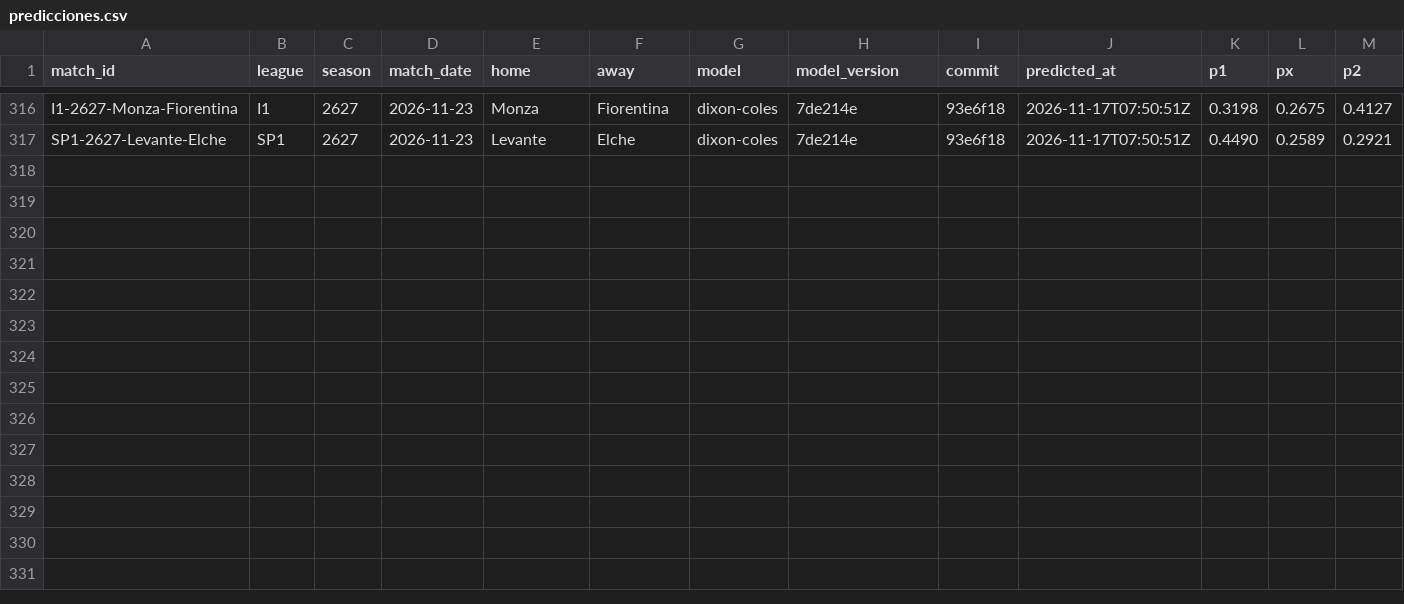
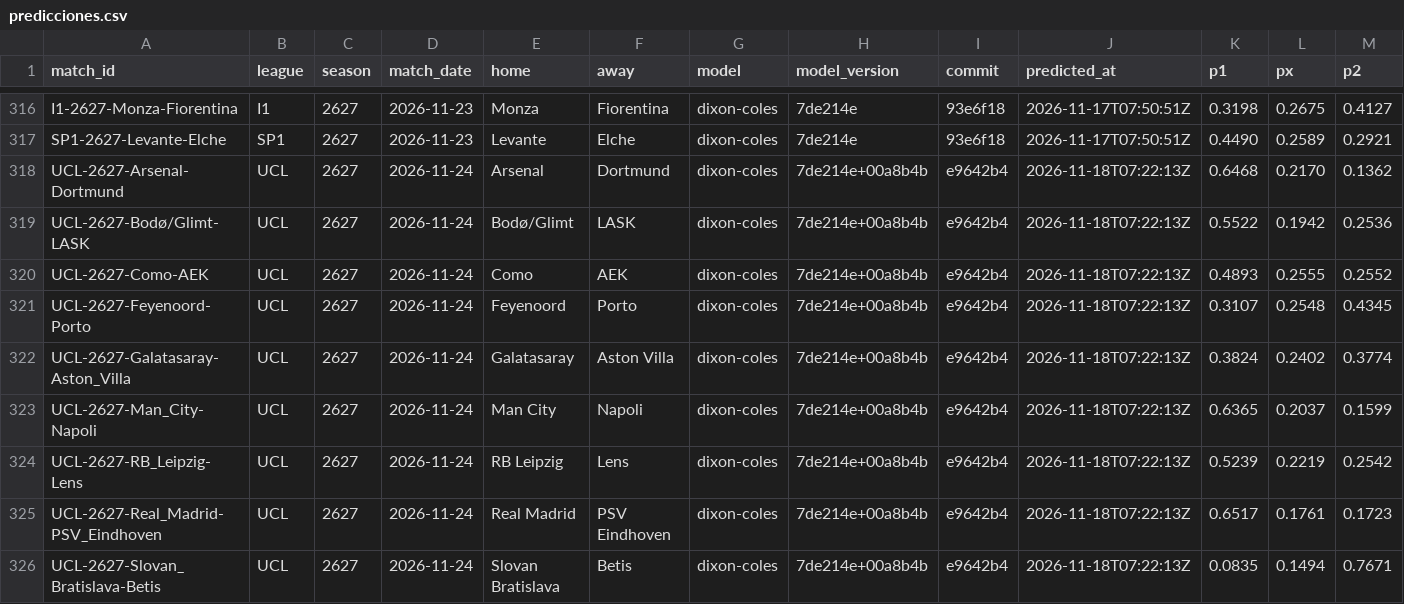
Before and after one commit to demianc14/WC_predictor, a CSV file: data/predictions/predicciones.csv, drawn as a sheet; only a part is shown, gaps mark what is left out; rows hold the shown columns only; the diff names each change by its address in the sheet, - before the commit and + after, or states it on an @@ line.

```diff
--- a/data/predictions/predicciones.csv
+++ b/data/predictions/predicciones.csv
+row 318: UCL-2627-Arsenal-Dortmund | UCL | 2627 | 2026-11-24 | Arsenal | Dortmund | dixon-coles | 7de214e+00a8b4b | e9642b4 | 2026-11-18T07:22:13Z | 0.6468 | 0.2170 | 0.1362
+row 319: UCL-2627-Bodø/Glimt-LASK | UCL | 2627 | 2026-11-24 | Bodø/Glimt | LASK | dixon-coles | 7de214e+00a8b4b | e9642b4 | 2026-11-18T07:22:13Z | 0.5522 | 0.1942 | 0.2536
+row 320: UCL-2627-Como-AEK | UCL | 2627 | 2026-11-24 | Como | AEK | dixon-coles | 7de214e+00a8b4b | e9642b4 | 2026-11-18T07:22:13Z | 0.4893 | 0.2555 | 0.2552
+row 321: UCL-2627-Feyenoord-Porto | UCL | 2627 | 2026-11-24 | Feyenoord | Porto | dixon-coles | 7de214e+00a8b4b | e9642b4 | 2026-11-18T07:22:13Z | 0.3107 | 0.2548 | 0.4345
+row 322: UCL-2627-Galatasaray-Aston_Villa | UCL | 2627 | 2026-11-24 | Galatasaray | Aston Villa | dixon-coles | 7de214e+00a8b4b | e9642b4 | 2026-11-18T07:22:13Z | 0.3824 | 0.2402 | 0.3774
+row 323: UCL-2627-Man_City-Napoli | UCL | 2627 | 2026-11-24 | Man City | Napoli | dixon-coles | 7de214e+00a8b4b | e9642b4 | 2026-11-18T07:22:13Z | 0.6365 | 0.2037 | 0.1599
+row 324: UCL-2627-RB_Leipzig-Lens | UCL | 2627 | 2026-11-24 | RB Leipzig | Lens | dixon-coles | 7de214e+00a8b4b | e9642b4 | 2026-11-18T07:22:13Z | 0.5239 | 0.2219 | 0.2542
+row 325: UCL-2627-Real_Madrid-PSV_Eindhoven | UCL | 2627 | 2026-11-24 | Real Madrid | PSV Eindhoven | dixon-coles | 7de214e+00a8b4b | e9642b4 | 2026-11-18T07:22:13Z | 0.6517 | 0.1761 | 0.1723
+row 326: UCL-2627-Slovan_Bratislava-Betis | UCL | 2627 | 2026-11-24 | Slovan Bratislava | Betis | dixon-coles | 7de214e+00a8b4b | e9642b4 | 2026-11-18T07:22:13Z | 0.0835 | 0.1494 | 0.7671
```
Also changed, not shown: 8 other files.
